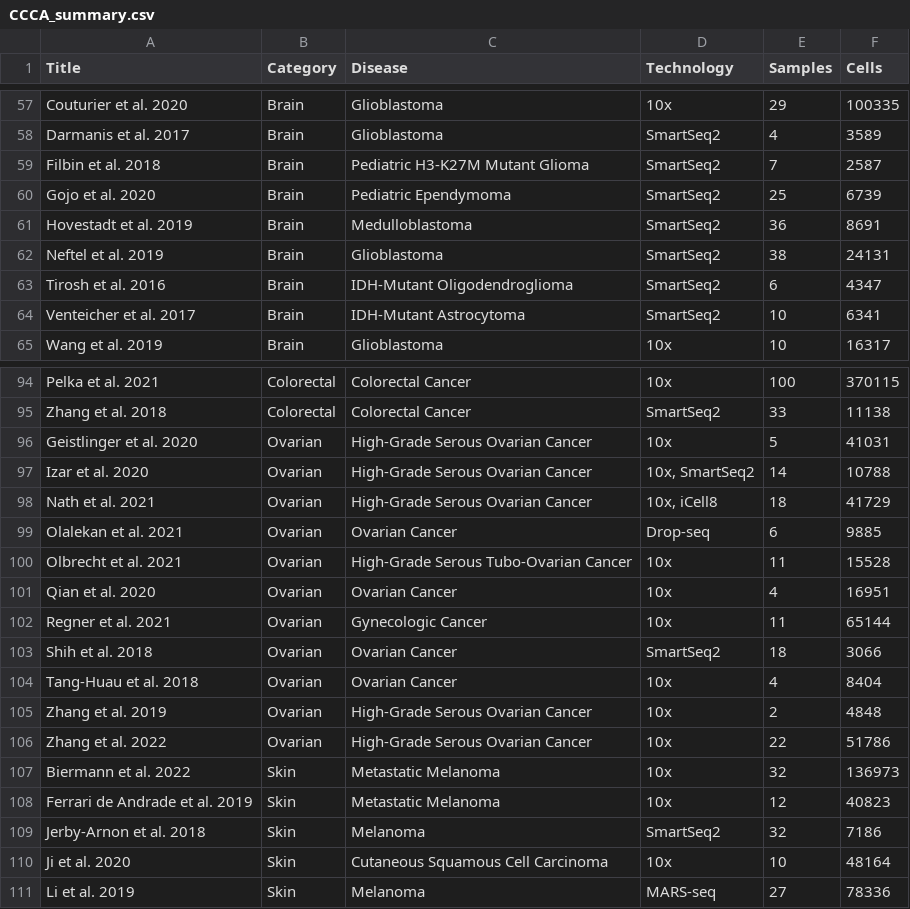
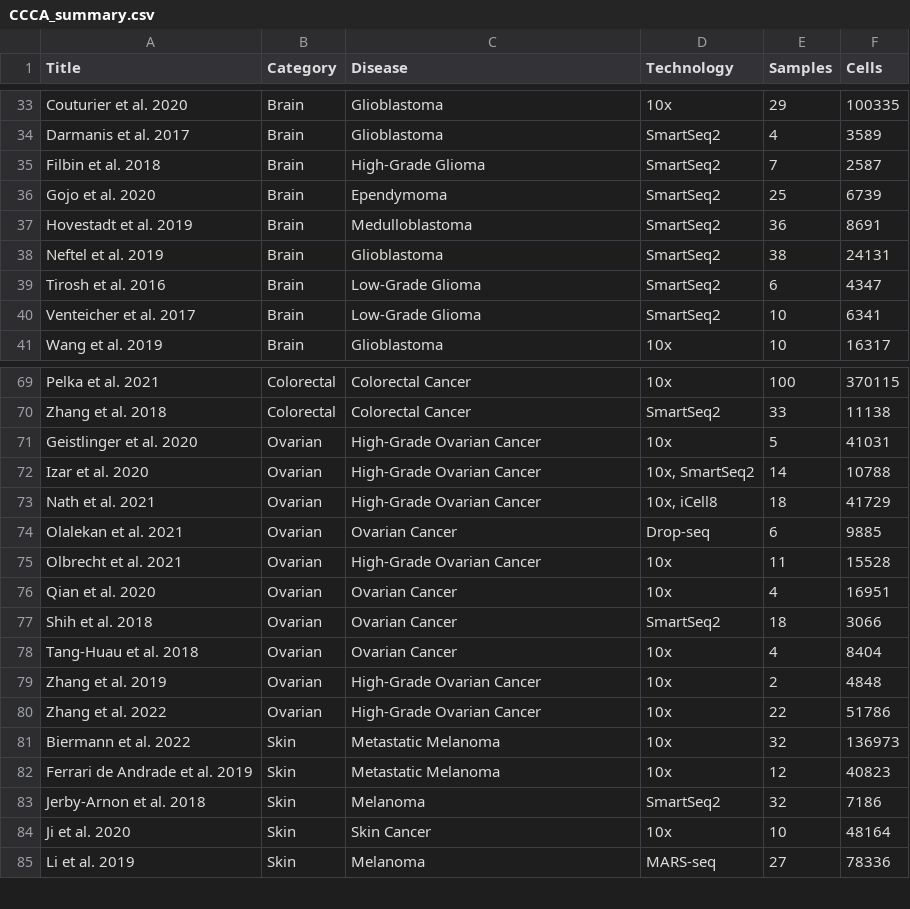
Before and after one commit to calebclayreagor/MesenCoder, a CSV file: data/CCCA_summary.csv, drawn as a sheet; only a part is shown, gaps mark what is left out; the diff covers the shown part only.

```diff
--- a/data/CCCA_summary.csv
+++ b/data/CCCA_summary.csv
@@ -58,8 +34,8 @@ Couturier et al. 2020	Brain	Glioblastoma	10x	29	100335
 Darmanis et al. 2017	Brain	Glioblastoma	SmartSeq2	4	3589
-Filbin et al. 2018	Brain	Pediatric H3-K27M Mutant Glioma	SmartSeq2	7	2587
-Gojo et al. 2020	Brain	Pediatric Ependymoma	SmartSeq2	25	6739
+Filbin et al. 2018	Brain	High-Grade Glioma	SmartSeq2	7	2587
+Gojo et al. 2020	Brain	Ependymoma	SmartSeq2	25	6739
 Hovestadt et al. 2019	Brain	Medulloblastoma	SmartSeq2	36	8691
 Neftel et al. 2019	Brain	Glioblastoma	SmartSeq2	38	24131
-Tirosh et al. 2016	Brain	IDH-Mutant Oligodendroglioma	SmartSeq2	6	4347
-Venteicher et al. 2017	Brain	IDH-Mutant Astrocytoma	SmartSeq2	10	6341
+Tirosh et al. 2016	Brain	Low-Grade Glioma	SmartSeq2	6	4347
+Venteicher et al. 2017	Brain	Low-Grade Glioma	SmartSeq2	10	6341
 Wang et al. 2019	Brain	Glioblastoma	10x	10	16317
@@ -95,13 +70,12 @@ Pelka et al. 2021	Colorectal	Colorectal Cancer	10x	100	370115
 Zhang et al. 2018	Colorectal	Colorectal Cancer	SmartSeq2	33	11138
-Geistlinger et al. 2020	Ovarian	High-Grade Serous Ovarian Cancer	10x	5	41031
-Izar et al. 2020	Ovarian	High-Grade Serous Ovarian Cancer	10x, SmartSeq2	14	10788
-Nath et al. 2021	Ovarian	High-Grade Serous Ovarian Cancer	10x, iCell8	18	41729
+Geistlinger et al. 2020	Ovarian	High-Grade Ovarian Cancer	10x	5	41031
+Izar et al. 2020	Ovarian	High-Grade Ovarian Cancer	10x, SmartSeq2	14	10788
+Nath et al. 2021	Ovarian	High-Grade Ovarian Cancer	10x, iCell8	18	41729
 Olalekan et al. 2021	Ovarian	Ovarian Cancer	Drop-seq	6	9885
-Olbrecht et al. 2021	Ovarian	High-Grade Serous Tubo-Ovarian Cancer	10x	11	15528
+Olbrecht et al. 2021	Ovarian	High-Grade Ovarian Cancer	10x	11	15528
 Qian et al. 2020	Ovarian	Ovarian Cancer	10x	4	16951
-Regner et al. 2021	Ovarian	Gynecologic Cancer	10x	11	65144
 Shih et al. 2018	Ovarian	Ovarian Cancer	SmartSeq2	18	3066
 Tang-Huau et al. 2018	Ovarian	Ovarian Cancer	10x	4	8404
-Zhang et al. 2019	Ovarian	High-Grade Serous Ovarian Cancer	10x	2	4848
-Zhang et al. 2022	Ovarian	High-Grade Serous Ovarian Cancer	10x	22	51786
+Zhang et al. 2019	Ovarian	High-Grade Ovarian Cancer	10x	2	4848
+Zhang et al. 2022	Ovarian	High-Grade Ovarian Cancer	10x	22	51786
 Biermann et al. 2022	Skin	Metastatic Melanoma	10x	32	136973
@@ -109,3 +83,3 @@ Ferrari de Andrade et al. 2019	Skin	Metastatic Melanoma	10x	12	40823
 Jerby-Arnon et al. 2018	Skin	Melanoma	SmartSeq2	32	7186
-Ji et al. 2020	Skin	Cutaneous Squamous Cell Carcinoma	10x	10	48164
+Ji et al. 2020	Skin	Skin Cancer	10x	10	48164
 Li et al. 2019	Skin	Melanoma	MARS-seq	27	78336
```
Also changed, not shown: 25 removed rows and 4 edited cells elsewhere in this file, 9 other files.
